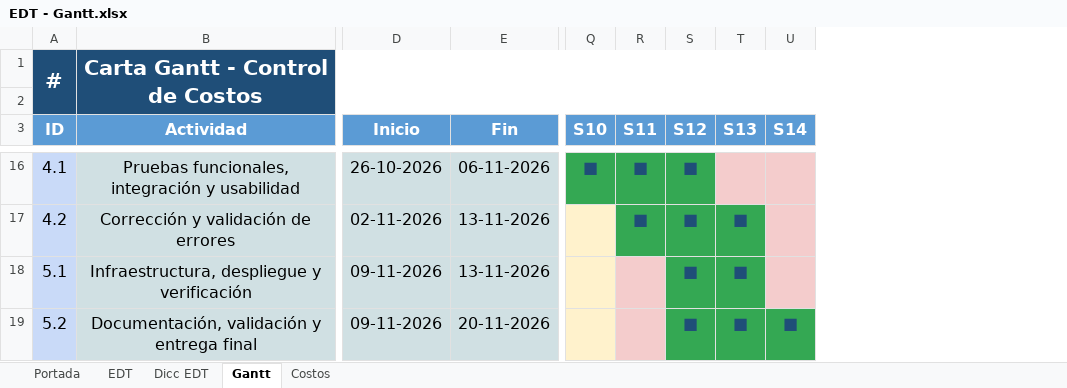
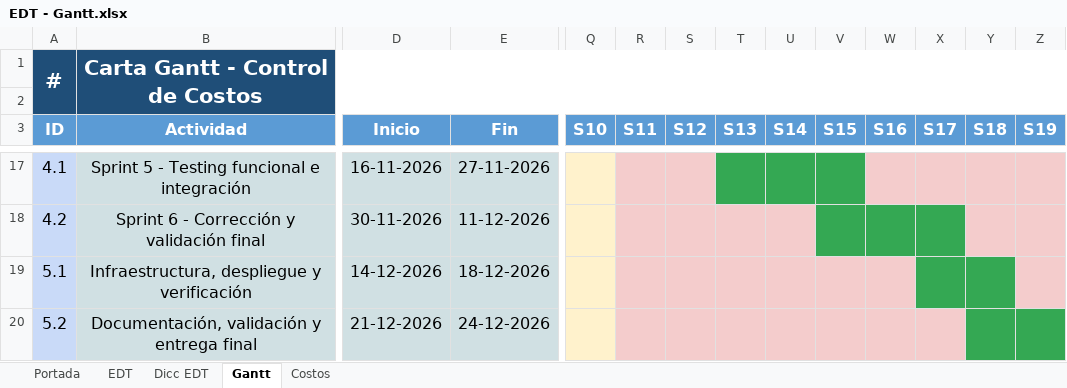
Before and after one commit to Zectas2/MicrosCulipran, an Excel workbook: Fase 2/Evidencias Proyecto/Evidencias Documentacion/EDT - Gantt.xlsx, sheet Gantt, drawn as a sheet; only a part is shown, gaps mark what is left out; values as stored, in another font and other column widths than the file's, no borders; charts and pictures not drawn; addresses are those after the commit; the diff covers the shown part only; the diff names each change by its address in the sheet, - before the commit and + after, or states it on an @@ line.

```diff
--- a/Fase 2/Evidencias Proyecto/Evidencias Documentacion/EDT - Gantt.xlsx (sheet Gantt)
+++ b/Fase 2/Evidencias Proyecto/Evidencias Documentacion/EDT - Gantt.xlsx (sheet Gantt)
+column V (S15), empty
+column W (S16), empty
+column X (S17), empty
+column Y (S18), empty
+column Z (S19), empty
-B17 (Actividad): Pruebas funcionales, integración y usabilidad
+B17 (Actividad): Sprint 5 - Testing funcional e integración
-D17 (Inicio): 26-10-2026
+D17 (Inicio): 16-11-2026
-E17 (Fin): 06-11-2026
+E17 (Fin): 27-11-2026
-Q17 (S10): ■
+Q17 (S10): (empty)
-Q17 fill: #34A853
+Q17 fill: #FFF2CC
-R17:R18 (S11): ■
+R17:R18 (S11): (empty)
-R17:S17 fill: #34A853
+R17:S17 fill: #F4CCCC
-S17:S20 (S12): ■
+S17:S20 (S12): (empty)
-T17:U17 fill: #F4CCCC
+T17:U17 fill: #34A853
-B18 (Actividad): Corrección y validación de errores
+B18 (Actividad): Sprint 6 - Corrección y validación final
-D18 (Inicio): 02-11-2026
+D18 (Inicio): 30-11-2026
-E18 (Fin): 13-11-2026
+E18 (Fin): 11-12-2026
-R18:T18 fill: #34A853
+R18:T18 fill: #F4CCCC
-T18:T20 (S13): ■
+T18:T20 (S13): (empty)
-D19 (Inicio): 09-11-2026
+D19 (Inicio): 14-12-2026
-E19 (Fin): 13-11-2026
+E19 (Fin): 18-12-2026
-S19:T19 fill: #34A853
+S19:T19 fill: #F4CCCC
-D20 (Inicio): 09-11-2026
+D20 (Inicio): 21-12-2026
-E20 (Fin): 20-11-2026
+E20 (Fin): 24-12-2026
-S20:U20 fill: #34A853
+S20:U20 fill: #F4CCCC
-U20 (S14): ■
+U20 (S14): (empty)
```
Also changed, not shown: 1 added row, 53 edited cells and cell formats elsewhere in this sheet, sheet EDT, sheet Dicc EDT, 1 other file.
